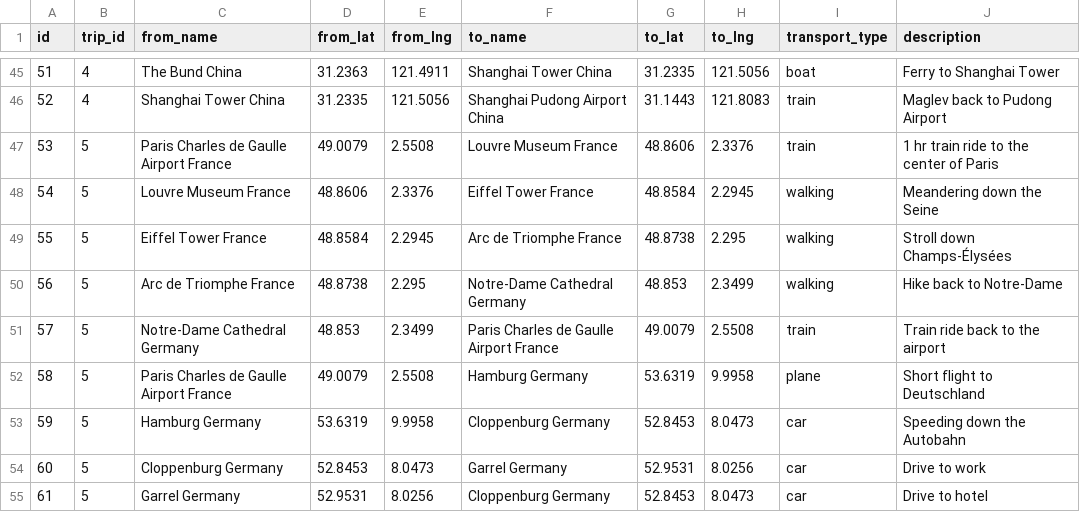
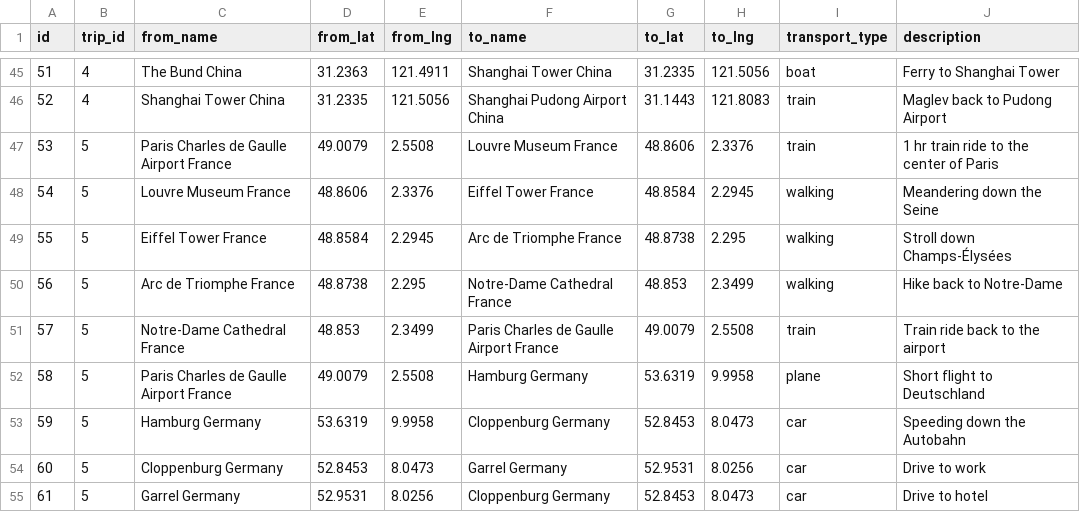
Before and after one commit to thomascarlisle333/333treksAlternative, a CSV file: data/trip_segments.csv, drawn as a sheet; only a part is shown, gaps mark what is left out.

```diff
--- a/data/trip_segments.csv
+++ b/data/trip_segments.csv
@@ -49,4 +49,4 @@ id,trip_id,from_name,from_lat,from_lng,to_name,to_lat,to_lng,transport_type,desc
 55,5,Eiffel Tower France,48.8584,2.2945,Arc de Triomphe France,48.8738,2.295,walking,Stroll down Champs-Élysées
-56,5,Arc de Triomphe France,48.8738,2.295,Notre-Dame Cathedral Germany,48.853,2.3499,walking,Hike back to Notre-Dame
-57,5,Notre-Dame Cathedral Germany,48.853,2.3499,Paris Charles de Gaulle Airport France,49.0079,2.5508,train,Train ride back to the airport
+56,5,Arc de Triomphe France,48.8738,2.295,Notre-Dame Cathedral France,48.853,2.3499,walking,Hike back to Notre-Dame
+57,5,Notre-Dame Cathedral France,48.853,2.3499,Paris Charles de Gaulle Airport France,49.0079,2.5508,train,Train ride back to the airport
 58,5,Paris Charles de Gaulle Airport France,49.0079,2.5508,Hamburg Germany,53.6319,9.9958,plane,Short flight to Deutschland
```
Also changed, not shown: 3 other files.
